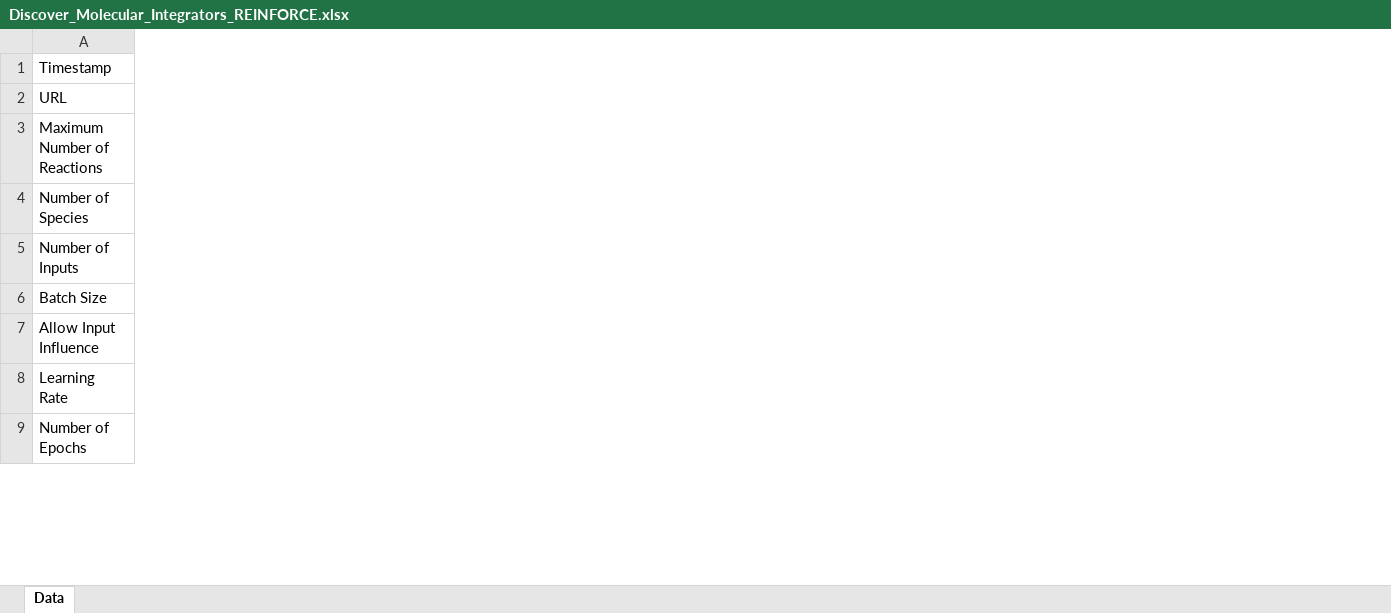
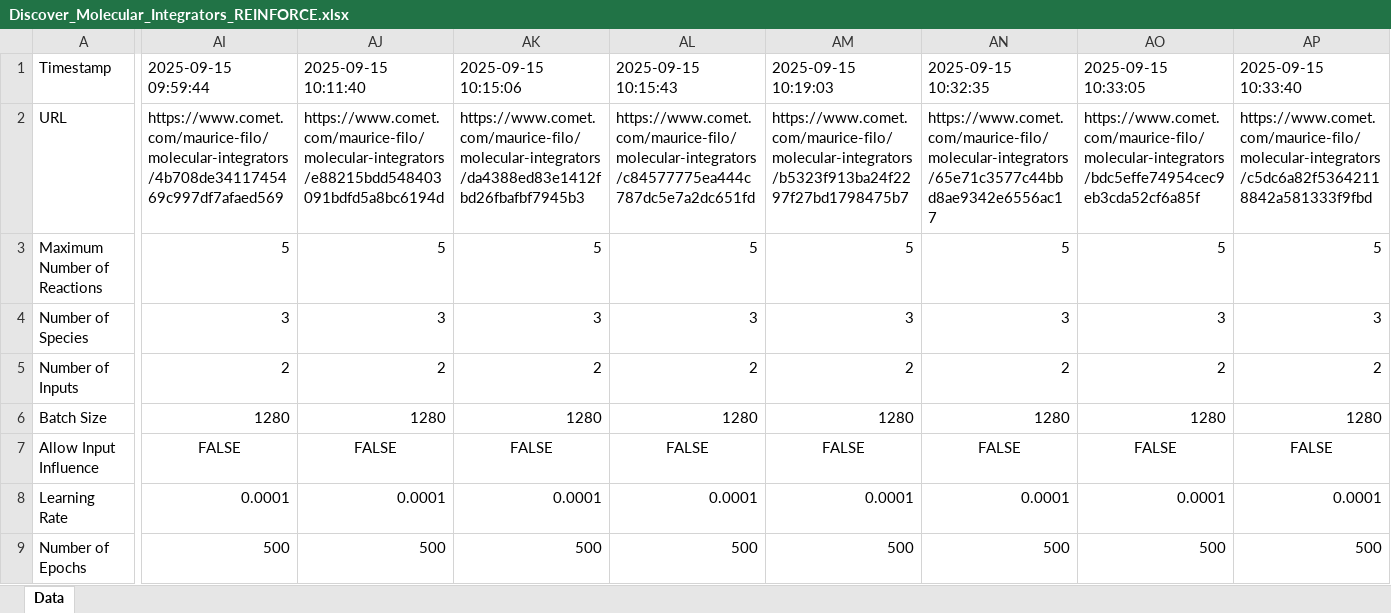
Before and after one commit to Maurice-Filo/GenAI-Net, an Excel workbook: applications/tracking_disturbance_3species_reinforce/Discover_Molecular_Integrators_REINFORCE.xlsx, sheet Data, drawn as a sheet; only a part is shown, gaps mark what is left out; values as stored, in another font and other column widths than the file's, no borders; the diff covers the shown part only; the diff names each change by its address in the sheet, - before the commit and + after, or states it on an @@ line.

```diff
--- a/applications/tracking_disturbance_3species_reinforce/Discover_Molecular_Integrators_REINFORCE.xlsx (sheet Data)
+++ b/applications/tracking_disturbance_3species_reinforce/Discover_Molecular_Integrators_REINFORCE.xlsx (sheet Data)
+column AI, rows 1-9: 2025-09-15 09:59:44 | https://www.comet.com/maurice-filo/molecular-integrators/4b708de3411745469c997df7afaed569 | 5 | 3 | 2 | 1280 | FALSE | 0.0001 | 500
+column AJ, rows 1-9: 2025-09-15 10:11:40 | https://www.comet.com/maurice-filo/molecular-integrators/e88215bdd548403091bdfd5a8bc6194d | 5 | 3 | 2 | 1280 | FALSE | 0.0001 | 500
+column AK, rows 1-9: 2025-09-15 10:15:06 | https://www.comet.com/maurice-filo/molecular-integrators/da4388ed83e1412fbd26fbafbf7945b3 | 5 | 3 | 2 | 1280 | FALSE | 0.0001 | 500
+column AL, rows 1-9: 2025-09-15 10:15:43 | https://www.comet.com/maurice-filo/molecular-integrators/c84577775ea444c787dc5e7a2dc651fd | 5 | 3 | 2 | 1280 | FALSE | 0.0001 | 500
+column AM, rows 1-9: 2025-09-15 10:19:03 | https://www.comet.com/maurice-filo/molecular-integrators/b5323f913ba24f2297f27bd1798475b7 | 5 | 3 | 2 | 1280 | FALSE | 0.0001 | 500
+column AN, rows 1-9: 2025-09-15 10:32:35 | https://www.comet.com/maurice-filo/molecular-integrators/65e71c3577c44bbd8ae9342e6556ac17 | 5 | 3 | 2 | 1280 | FALSE | 0.0001 | 500
+column AO, rows 1-9: 2025-09-15 10:33:05 | https://www.comet.com/maurice-filo/molecular-integrators/bdc5effe74954cec9eb3cda52cf6a85f | 5 | 3 | 2 | 1280 | FALSE | 0.0001 | 500
+column AP, rows 1-9: 2025-09-15 10:33:40 | https://www.comet.com/maurice-filo/molecular-integrators/c5dc6a82f53642118842a581333f9fbd | 5 | 3 | 2 | 1280 | FALSE | 0.0001 | 500
```
Also changed, not shown: 7 added columns elsewhere in this sheet, 9 other files.
